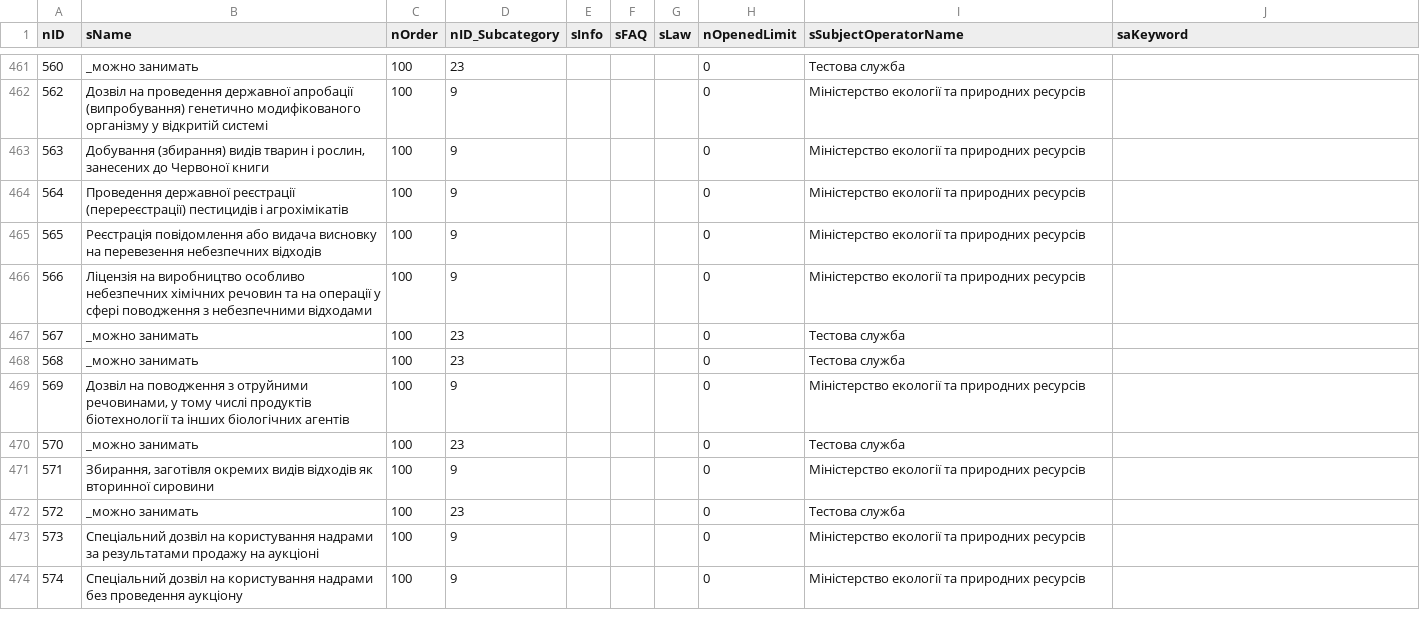
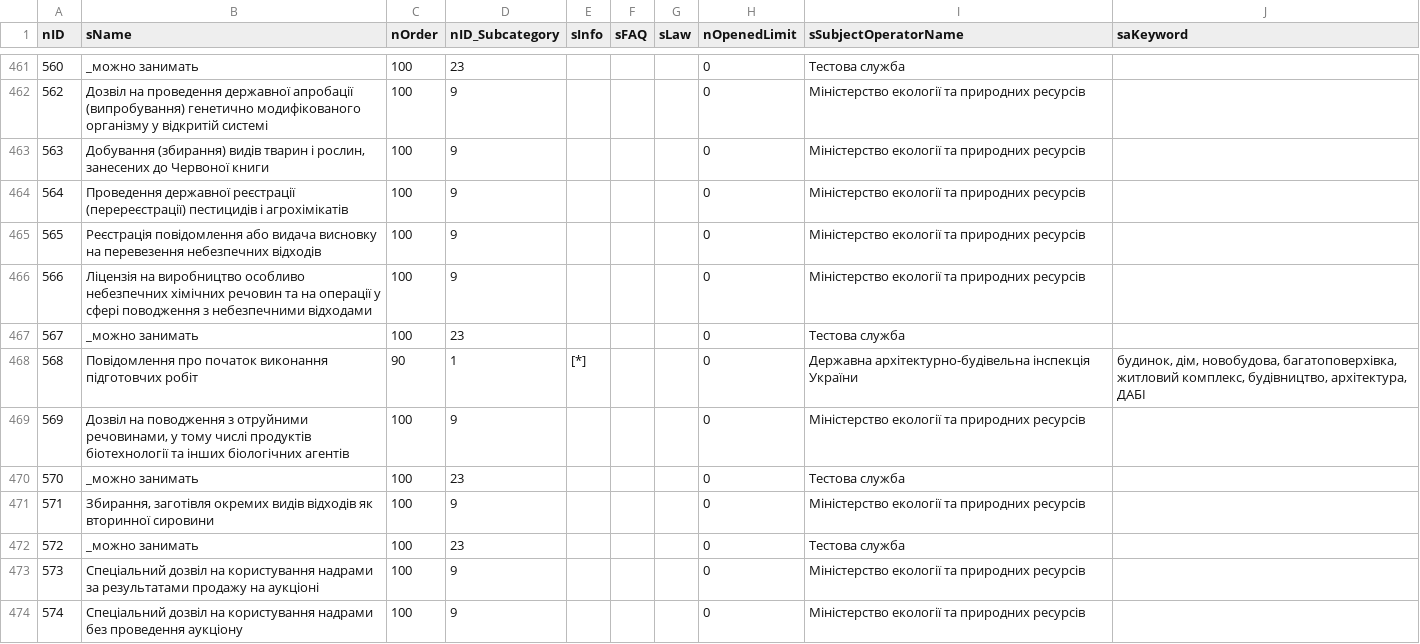
Before and after one commit to iGov-UA/iGov_Data, a CSV file: wf-central/src/main/resources/data/iGov/Service.csv, drawn as a sheet; only a part is shown, gaps mark what is left out.

```diff
--- a/wf-central/src/main/resources/data/iGov/Service.csv
+++ b/wf-central/src/main/resources/data/iGov/Service.csv
@@ -467,3 +467,3 @@ nID;sName;nOrder;nID_Subcategory;sInfo;sFAQ;sLaw;nOpenedLimit;sSubjectOperatorNa
 567;_можно занимать;100;23;;;;0;Тестова служба;
-568;_можно занимать;100;23;;;;0;Тестова служба;
+568;Повідомлення про початок виконання підготовчих робіт;90;1;[*];;;0;Державна архітектурно-будівельна інспекція України;будинок, дім, новобудова, багатоповерхівка, житловий комплекс, будівництво, архітектура, ДАБІ
 569;Дозвіл на поводження з отруйними речовинами, у тому числі продуктів біотехнології та інших біологічних агентів;100;9;;;;0;Міністерство екології та природних ресурсів;
```
Also changed, not shown: wf-central/src/main/resources/data/iGov__Test_Delta/ServiceData.csv, 2 other files.
